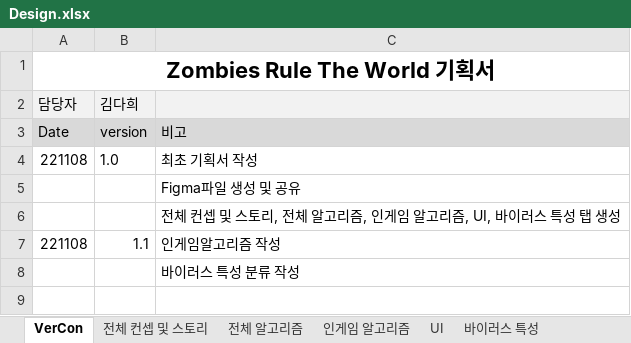
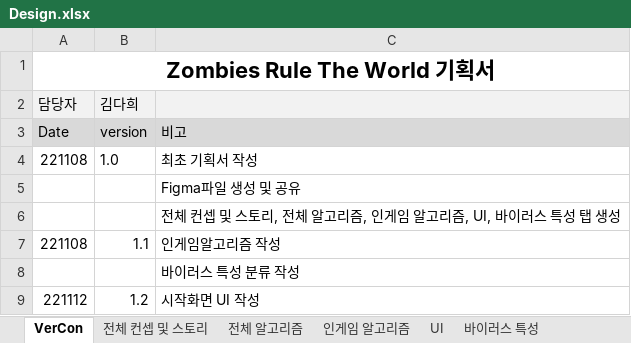
Before and after one commit to Seobok/Zombies-Rule-the-World, an Excel workbook: 기획/Design.xlsx, sheet VerCon, drawn as a sheet; values as stored, in another font and other column widths than the file's, no borders; the diff names each change by its address in the sheet, - before the commit and + after, or states it on an @@ line.

Commit message:
김다희 기획서1.2 작성
시작화면 피그마로 UI 수정, 테이블 작성, 에셋 찾아서 링크 걸어둠

```diff
--- a/기획/Design.xlsx (sheet VerCon)
+++ b/기획/Design.xlsx (sheet VerCon)
+row 9: 221112 | 1.2 | 시작화면 UI 작성
```
Also changed, not shown: sheet UI, charts or pictures.
